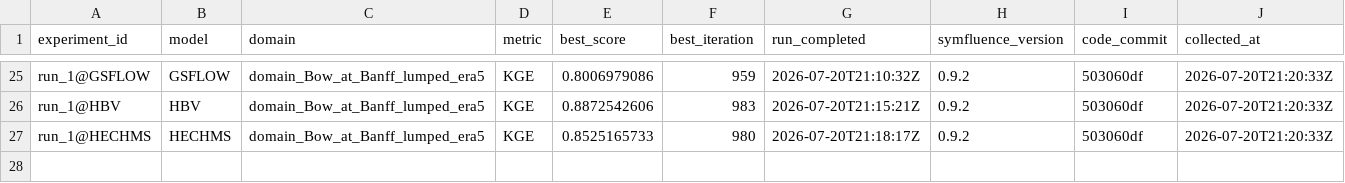
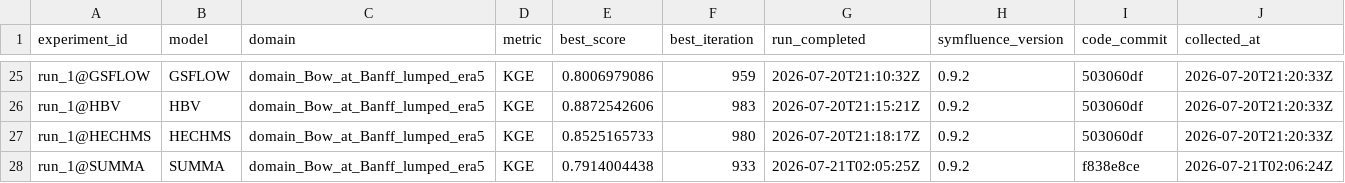
Before and after one commit to DarriEy/SYMFLUENCE, a CSV file: examples/paper_case_studies/repro_status/metrics_wsl.csv, drawn as a sheet; only a part is shown, gaps mark what is left out.

```diff
--- a/examples/paper_case_studies/repro_status/metrics_wsl.csv
+++ b/examples/paper_case_studies/repro_status/metrics_wsl.csv
@@ -27 +27,2 @@ run_1@HBV,HBV,domain_Bow_at_Banff_lumped_era5,KGE,0.8872542606,983,2026-07-20T21
 run_1@HECHMS,HECHMS,domain_Bow_at_Banff_lumped_era5,KGE,0.8525165733,980,2026-07-20T21:18:17Z,0.9.2,503060df,2026-07-20T21:20:33Z
+run_1@SUMMA,SUMMA,domain_Bow_at_Banff_lumped_era5,KGE,0.7914004438,933,2026-07-21T02:05:25Z,0.9.2,f838e8ce,2026-07-21T02:06:24Z
```
Also changed, not shown: examples/paper_case_studies/repro_status/comparison.csv.
